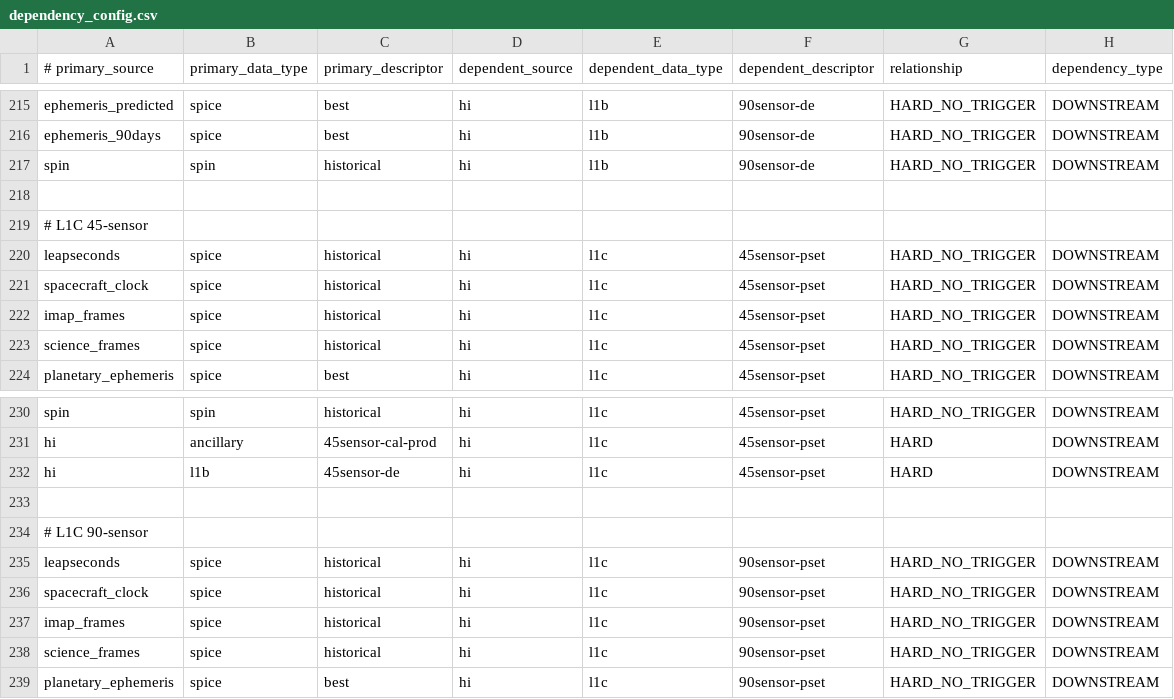
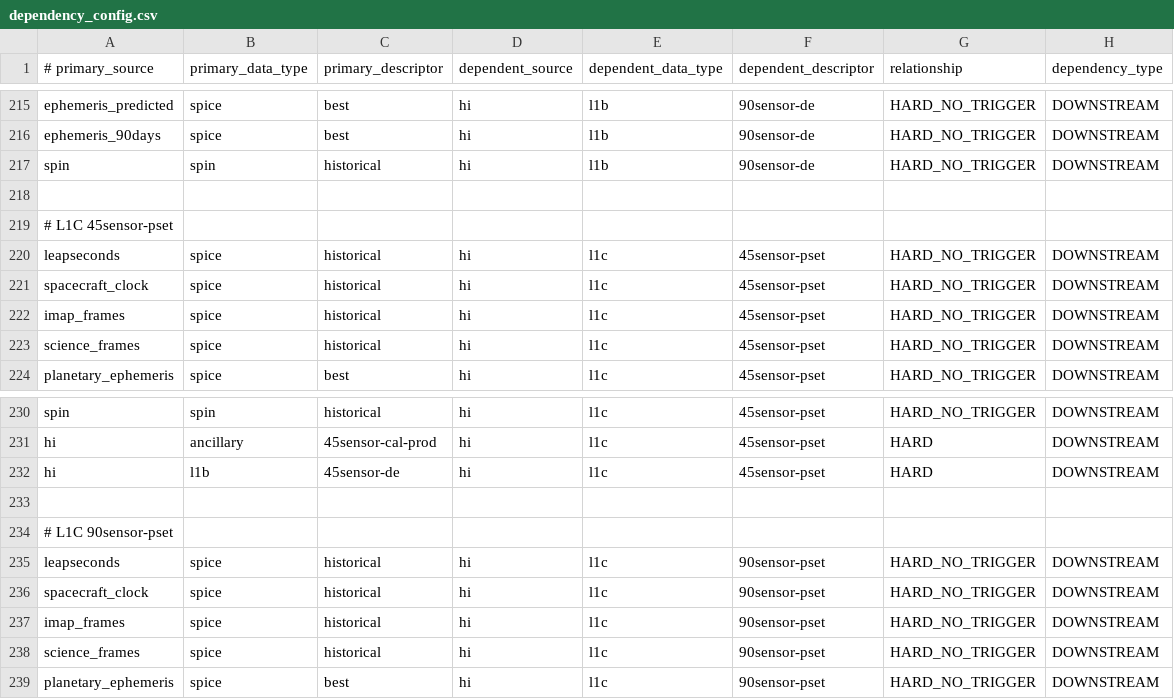
Before and after one commit to laspsandoval/sds-data-manager, a CSV file: sds_data_manager/lambda_code/SDSCode/pipeline_lambdas/dependency_config.csv, drawn as a sheet; only a part is shown, gaps mark what is left out.

Commit message:
make comment consistent

```diff
--- a/sds_data_manager/lambda_code/SDSCode/pipeline_lambdas/dependency_config.csv
+++ b/sds_data_manager/lambda_code/SDSCode/pipeline_lambdas/dependency_config.csv
@@ -218,3 +218,3 @@ spin, spin, historical, hi, l1b, 90sensor-de, HARD_NO_TRIGGER, DOWNSTREAM
 
-# L1C 45-sensor
+# L1C 45sensor-pset
 leapseconds, spice, historical, hi, l1c, 45sensor-pset, HARD_NO_TRIGGER, DOWNSTREAM
@@ -233,3 +233,3 @@ hi, l1b, 45sensor-de, hi, l1c, 45sensor-pset, HARD, DOWNSTREAM
 
-# L1C 90-sensor
+# L1C 90sensor-pset
 leapseconds, spice, historical, hi, l1c, 90sensor-pset, HARD_NO_TRIGGER, DOWNSTREAM
```
